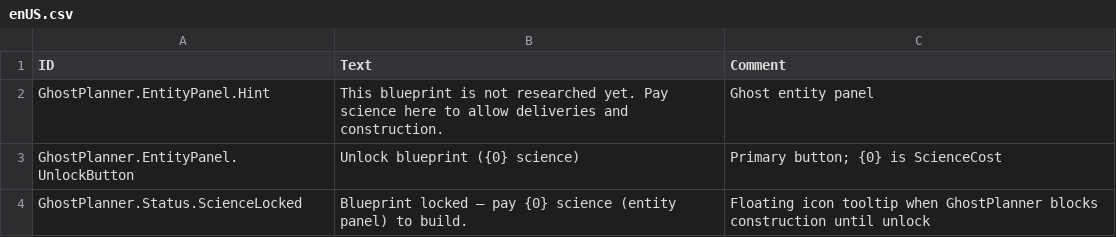
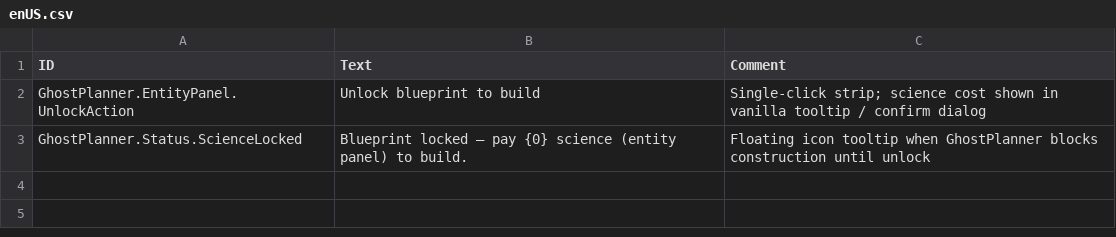
Before and after one commit to celestialorb/timberborn-modding, a CSV file: Assets/Mods/GhostPlanner/AssetBundles/Resources/Localizations/enUS.csv, drawn as a sheet; removed rows and columns are numbered as before the commit, all else as after; the diff names each change by its address in the sheet, - before the commit and + after, or states it on an @@ line.

Commit message:
tweaking styling and button placement

```diff
--- a/Assets/Mods/GhostPlanner/AssetBundles/Resources/Localizations/enUS.csv
+++ b/Assets/Mods/GhostPlanner/AssetBundles/Resources/Localizations/enUS.csv
-row 2: GhostPlanner.EntityPanel.Hint | This blueprint is not researched yet. Pay science here to allow deliveries and construction. | Ghost entity panel
-row 3: GhostPlanner.EntityPanel.UnlockButton | Unlock blueprint ({0} science) | Primary button; {0} is ScienceCost
+row 2: GhostPlanner.EntityPanel.UnlockAction | Unlock blueprint to build | Single-click strip; science cost shown in vanilla tooltip / confirm dialog
```
Also changed, not shown: 5 other files.
